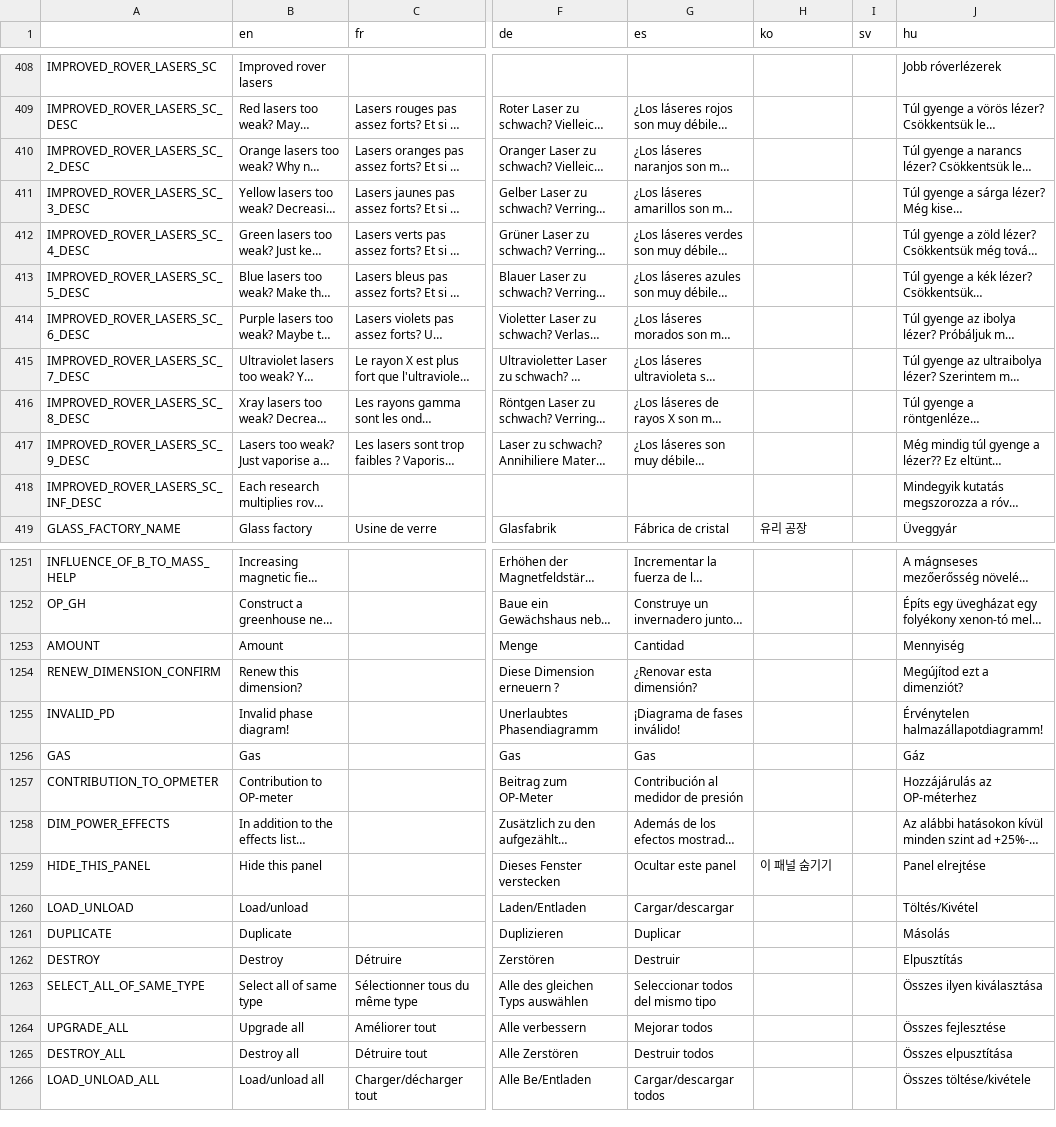
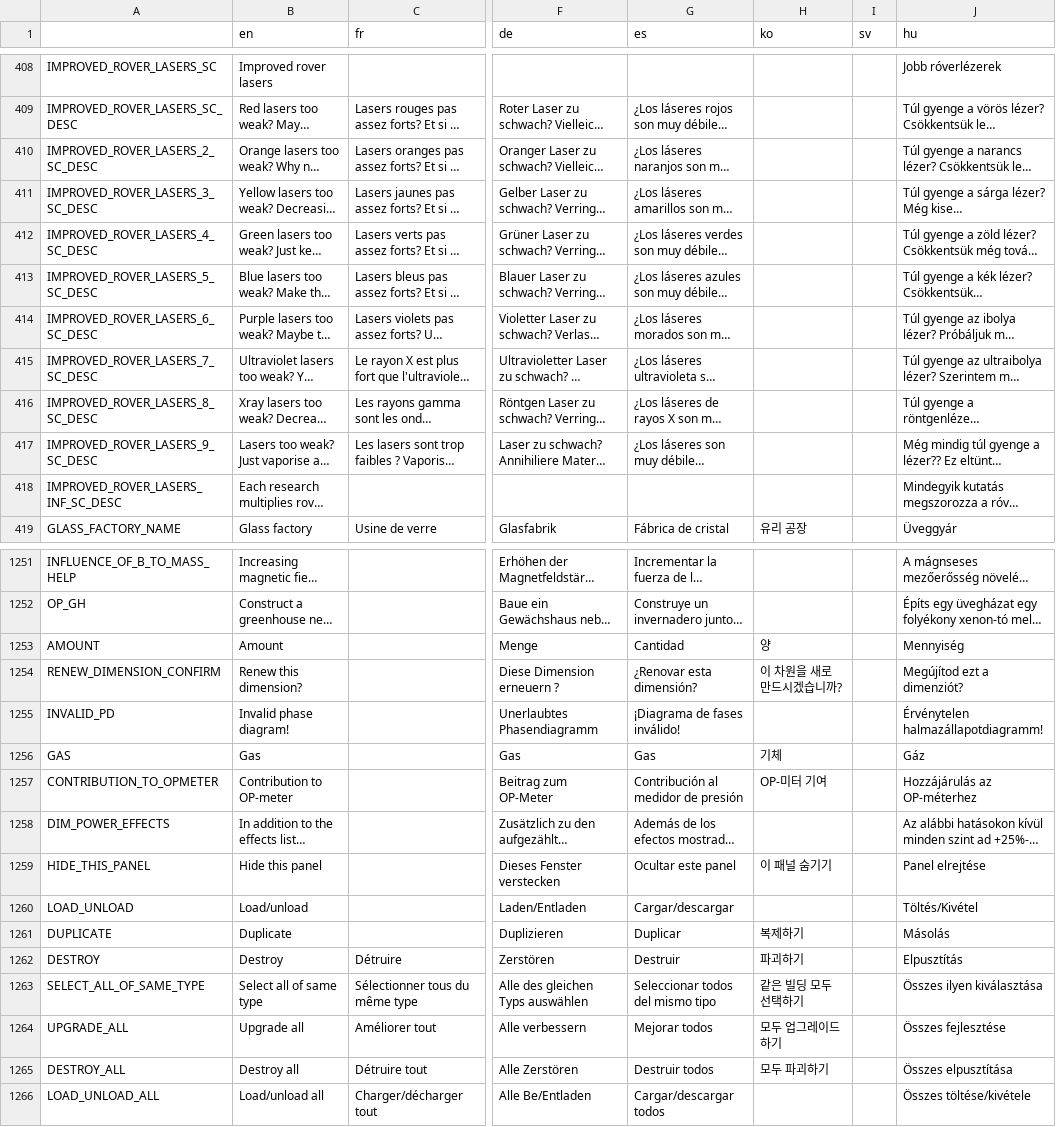
Before and after one commit to Apple0726/helixteus-3, a CSV file: Text/HX3 localization - Sheet1.csv, drawn as a sheet; only a part is shown, gaps mark what is left out; long unchanged cells end in …; the diff covers the shown part only; the diff names each change by its address in the sheet, - before the commit and + after, or states it on an @@ line.

```diff
--- a/Text/HX3 localization - Sheet1.csv
+++ b/Text/HX3 localization - Sheet1.csv
-A410: IMPROVED_ROVER_LASERS_SC_2_DESC
+A410: IMPROVED_ROVER_LASERS_2_SC_DESC
-A411: IMPROVED_ROVER_LASERS_SC_3_DESC
+A411: IMPROVED_ROVER_LASERS_3_SC_DESC
-A412: IMPROVED_ROVER_LASERS_SC_4_DESC
+A412: IMPROVED_ROVER_LASERS_4_SC_DESC
-A413: IMPROVED_ROVER_LASERS_SC_5_DESC
+A413: IMPROVED_ROVER_LASERS_5_SC_DESC
-A414: IMPROVED_ROVER_LASERS_SC_6_DESC
+A414: IMPROVED_ROVER_LASERS_6_SC_DESC
-A415: IMPROVED_ROVER_LASERS_SC_7_DESC
+A415: IMPROVED_ROVER_LASERS_7_SC_DESC
-A416: IMPROVED_ROVER_LASERS_SC_8_DESC
+A416: IMPROVED_ROVER_LASERS_8_SC_DESC
-A417: IMPROVED_ROVER_LASERS_SC_9_DESC
+A417: IMPROVED_ROVER_LASERS_9_SC_DESC
-A418: IMPROVED_ROVER_LASERS_SC_INF_DESC
+A418: IMPROVED_ROVER_LASERS_INF_SC_DESC
-H1253 (ko): (empty)
+H1253 (ko): 양
-H1254 (ko): (empty)
+H1254 (ko): 이 차원을 새로 만드시겠습니까?
-H1256 (ko): (empty)
+H1256 (ko): 기체
-H1257 (ko): (empty)
+H1257 (ko): OP-미터 기여
-H1261 (ko): (empty)
+H1261 (ko): 복제하기
-H1262 (ko): (empty)
+H1262 (ko): 파괴하기
-H1263 (ko): (empty)
+H1263 (ko): 같은 빌딩 모두 선택하기
-H1264 (ko): (empty)
+H1264 (ko): 모두 업그레이드하기
-H1265 (ko): (empty)
+H1265 (ko): 모두 파괴하기
```
Also changed, not shown: 34 edited cells elsewhere in this file, 17 other files.
